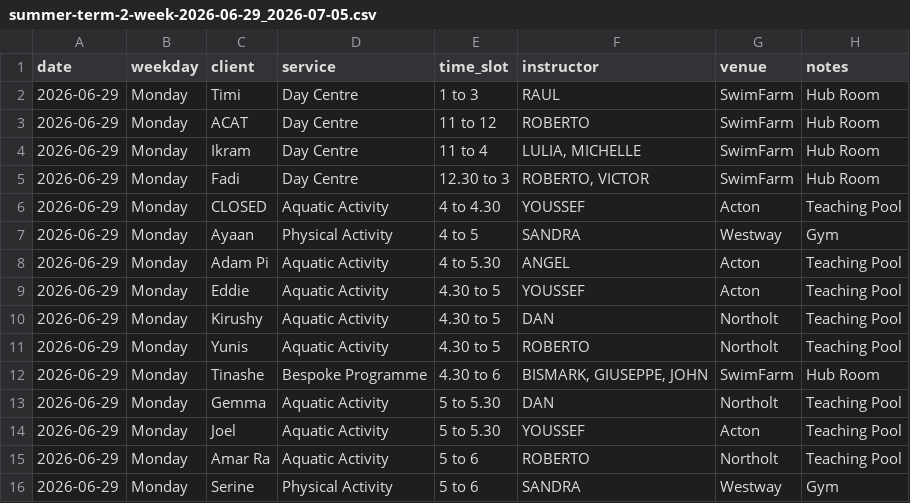
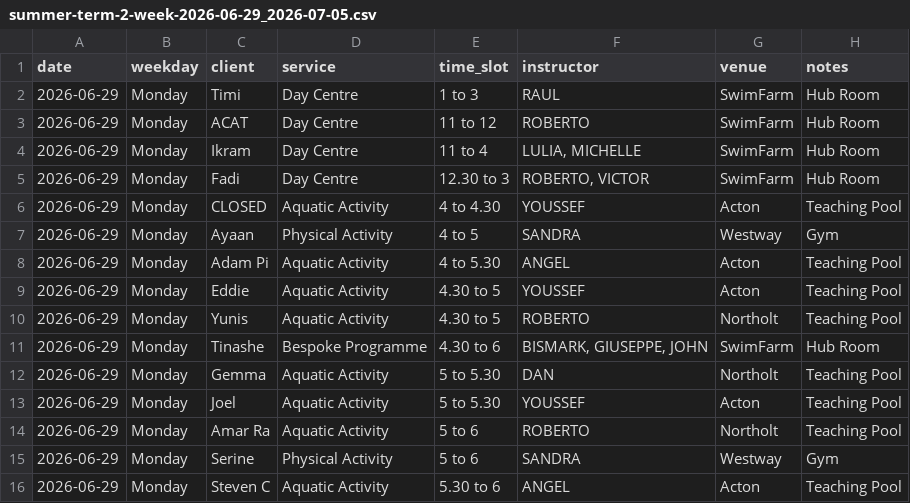
Before and after one commit to Vyky29/PORTALVIC, a CSV file: database/roster_weeks/summer-term-2-week-2026-06-29_2026-07-05.csv, drawn as a sheet; only a part is shown; the shorter side is filled out with more unchanged rows; the diff names each change by its address in the sheet, - before the commit and + after, or states it on an @@ line.

```diff
--- a/database/roster_weeks/summer-term-2-week-2026-06-29_2026-07-05.csv
+++ b/database/roster_weeks/summer-term-2-week-2026-06-29_2026-07-05.csv
-row 10: 2026-06-29 | Monday | Kirushy | Aquatic Activity | 4.30 to 5 | DAN | Northolt | Teaching Pool
```
Also changed, not shown: database/roster_weeks/summer-term-2-week-2026-06-08_2026-06-14.csv, database/roster_weeks/summer-term-2-week-2026-06-15_2026-06-21.csv, 7 other files.
